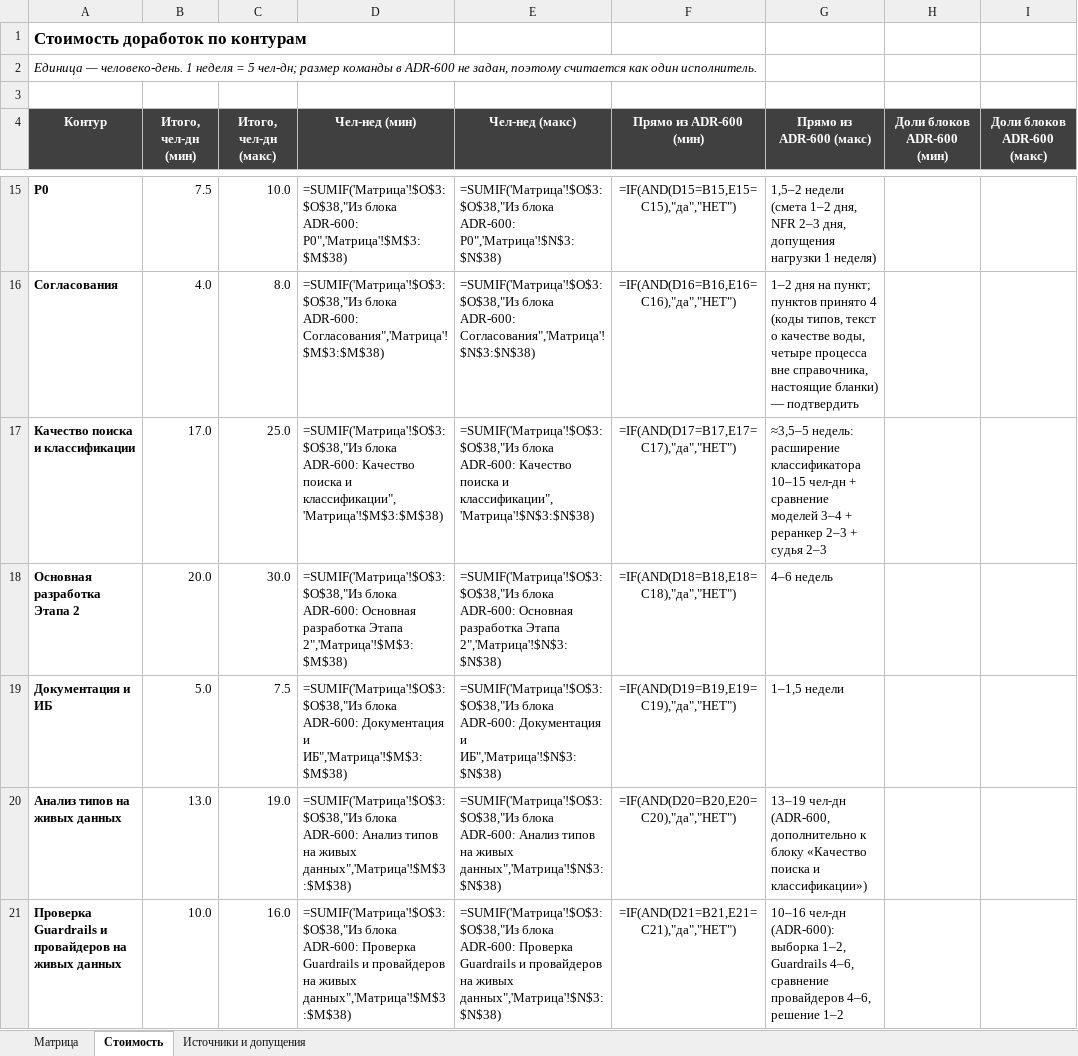
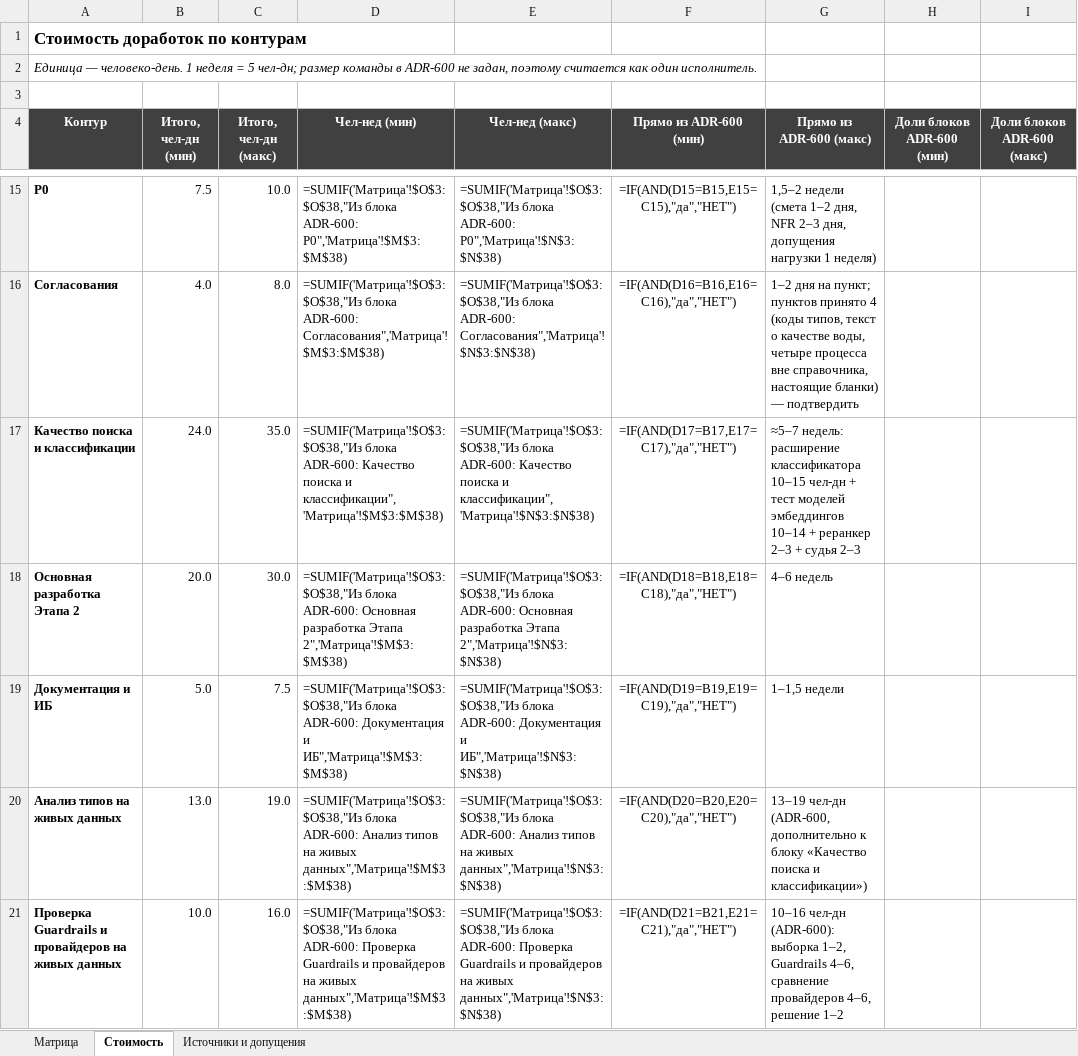
Before and after one commit to barinoff1989/vodokanal-assistant, an Excel workbook: AI_docs/Tech_Stack_Matrix.xlsx, sheet Стоимость, drawn as a sheet; only a part is shown, gaps mark what is left out; values as stored, in another font and other column widths than the file's, no borders; formulas without a stored value are shown as written; the diff covers the shown part only; the diff names each change by its address in the sheet, - before the commit and + after, or states it on an @@ line.

```diff
--- a/AI_docs/Tech_Stack_Matrix.xlsx (sheet Стоимость)
+++ b/AI_docs/Tech_Stack_Matrix.xlsx (sheet Стоимость)
-B17 (Итого, чел-дн (мин)): 17.0
+B17 (Итого, чел-дн (мин)): 24.0
-C17 (Итого, чел-дн (макс)): 25.0
+C17 (Итого, чел-дн (макс)): 35.0
-G17 (Прямо из ADR-600 (макс)): ≈3,5–5 недель: расширение классификатора 10–15 чел-дн + сравнение моделей 3–4 + реранкер…
+G17 (Прямо из ADR-600 (макс)): ≈5–7 недель: расширение классификатора 10–15 чел-дн + тест моделей эмбеддингов 10–14 + реранкер…
```
Also changed, not shown: 1 edited cell elsewhere in this sheet, sheet Матрица, AI_docs/Inquiry_Types.xlsx, 2 other files.
